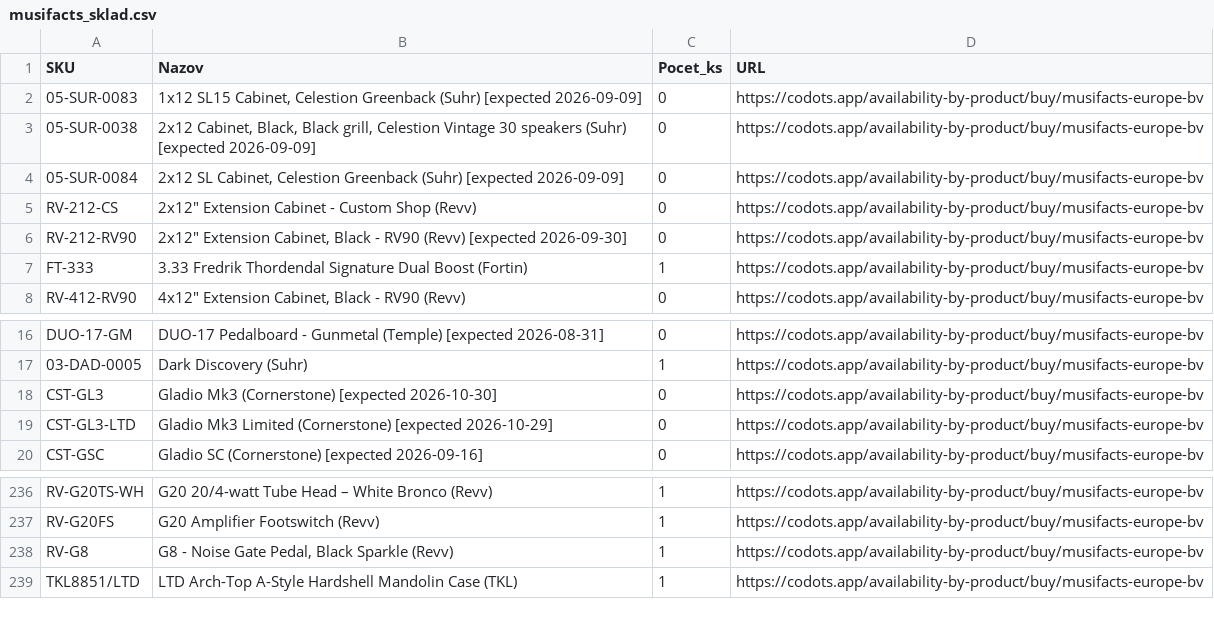
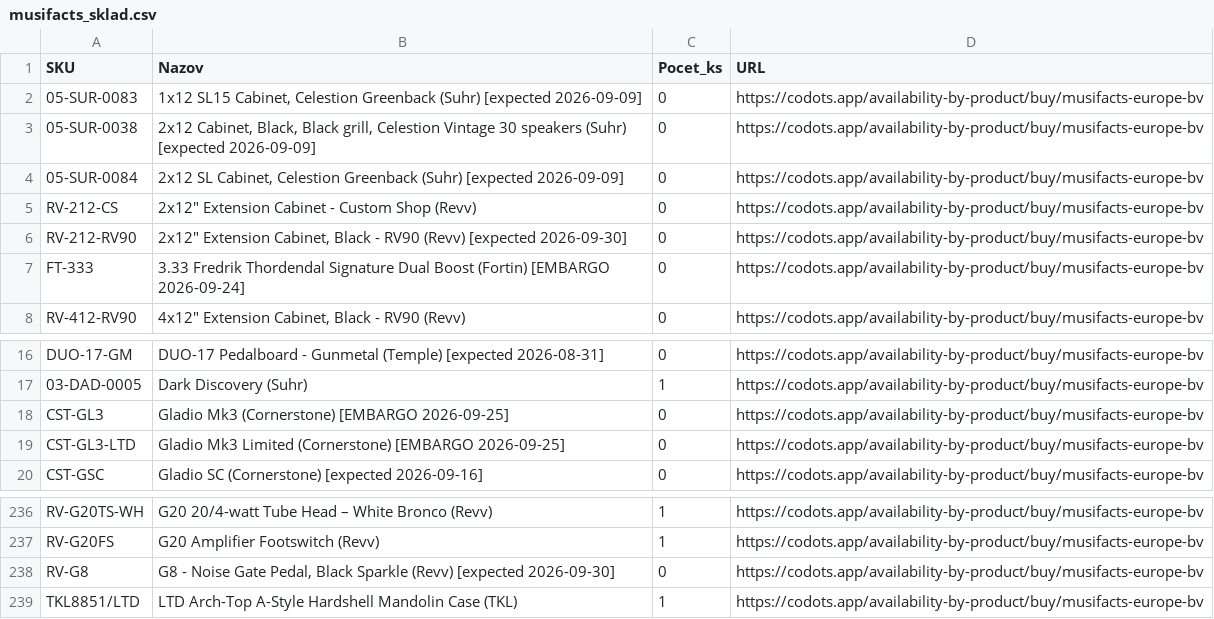
Before and after one commit to AlL4music/Imusic, a CSV file: stock/musifacts_sklad.csv, drawn as a sheet; only a part is shown, gaps mark what is left out.

Commit message:
Musifacts: codots scrape (1063 products, 518 in stock)

```diff
--- a/stock/musifacts_sklad.csv
+++ b/stock/musifacts_sklad.csv
@@ -6,3 +6,3 @@ RV-212-CS;2x12" Extension Cabinet - Custom Shop (Revv);0;https://codots.app/avai
 RV-212-RV90;2x12" Extension Cabinet, Black - RV90 (Revv) [expected 2026-09-30];0;https://codots.app/availability-by-product/buy/musifacts-europe-bv
-FT-333;3.33 Fredrik Thordendal Signature Dual Boost (Fortin);1;https://codots.app/availability-by-product/buy/musifacts-europe-bv
+FT-333;3.33 Fredrik Thordendal Signature Dual Boost (Fortin) [EMBARGO 2026-09-24];0;https://codots.app/availability-by-product/buy/musifacts-europe-bv
 RV-412-RV90;4x12" Extension Cabinet, Black - RV90 (Revv);0;https://codots.app/availability-by-product/buy/musifacts-europe-bv
@@ -17,4 +17,4 @@ DUO-17-GM;DUO-17 Pedalboard - Gunmetal (Temple) [expected 2026-08-31];0;https://
 03-DAD-0005;Dark Discovery (Suhr);1;https://codots.app/availability-by-product/buy/musifacts-europe-bv
-CST-GL3;Gladio Mk3 (Cornerstone) [expected 2026-10-30];0;https://codots.app/availability-by-product/buy/musifacts-europe-bv
-CST-GL3-LTD;Gladio Mk3 Limited (Cornerstone) [expected 2026-10-29];0;https://codots.app/availability-by-product/buy/musifacts-europe-bv
+CST-GL3;Gladio Mk3 (Cornerstone) [EMBARGO 2026-09-25];0;https://codots.app/availability-by-product/buy/musifacts-europe-bv
+CST-GL3-LTD;Gladio Mk3 Limited (Cornerstone) [EMBARGO 2026-09-25];0;https://codots.app/availability-by-product/buy/musifacts-europe-bv
 CST-GSC;Gladio SC (Cornerstone) [expected 2026-09-16];0;https://codots.app/availability-by-product/buy/musifacts-europe-bv
@@ -237,3 +237,3 @@ RV-G20TS-WH;G20 20/4-watt Tube Head – White Bronco (Revv);1;https://codots.app
 RV-G20FS;G20 Amplifier Footswitch (Revv);1;https://codots.app/availability-by-product/buy/musifacts-europe-bv
-RV-G8;G8 - Noise Gate Pedal, Black Sparkle (Revv);1;https://codots.app/availability-by-product/buy/musifacts-europe-bv
+RV-G8;G8 - Noise Gate Pedal, Black Sparkle (Revv) [expected 2026-09-30];0;https://codots.app/availability-by-product/buy/musifacts-europe-bv
 TKL8851/LTD;LTD Arch-Top A-Style Hardshell Mandolin Case (TKL);1;https://codots.app/availability-by-product/buy/musifacts-europe-bv
```
